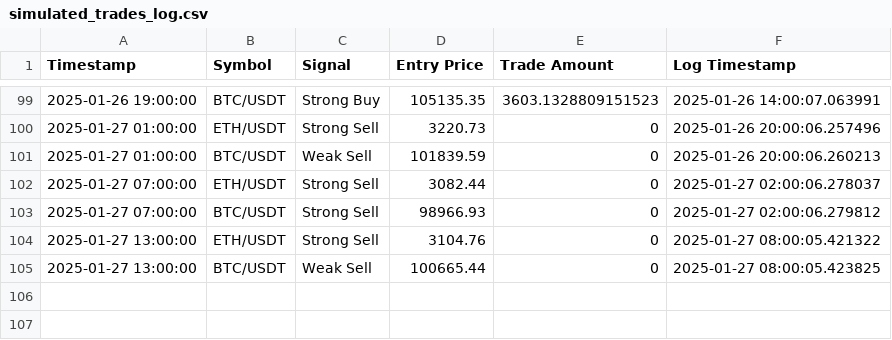
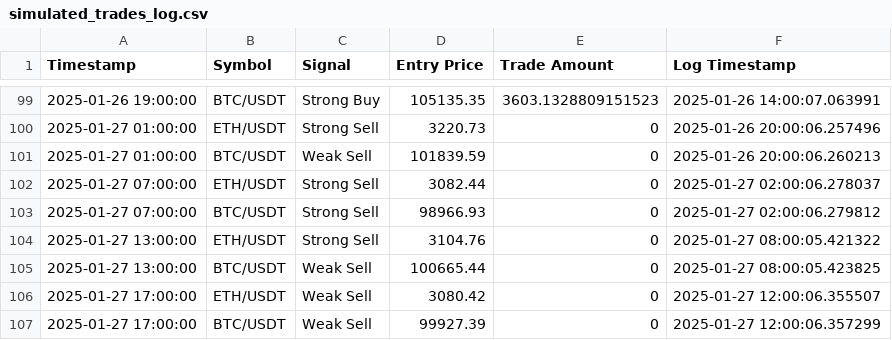
Before and after one commit to bspreston10/BTC-trading-bot, a CSV file: simulated_trades_log.csv, drawn as a sheet; only a part is shown, gaps mark what is left out; the diff names each change by its address in the sheet, - before the commit and + after, or states it on an @@ line.

```diff
--- a/simulated_trades_log.csv
+++ b/simulated_trades_log.csv
+row 106: 2025-01-27 17:00:00 | ETH/USDT | Weak Sell | 3080.42 | 0 | 2025-01-27 12:00:06.355507
+row 107: 2025-01-27 17:00:00 | BTC/USDT | Weak Sell | 99927.39 | 0 | 2025-01-27 12:00:06.357299
```
Also changed, not shown: 1 other file.
